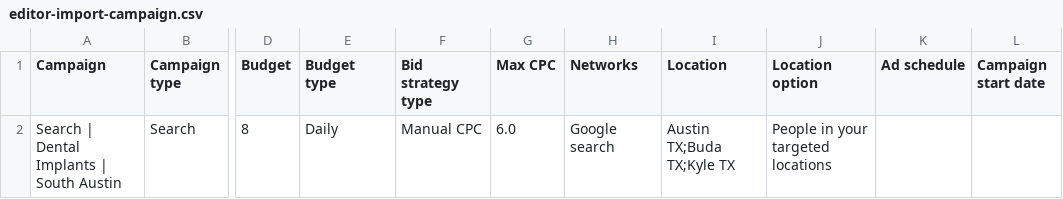
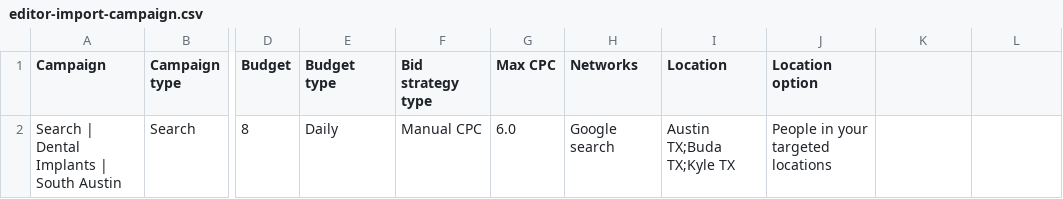
Before and after one commit to ratikk/NextGen-Dental, a CSV file: marketing/ads/import/editor-import-campaign.csv, drawn as a sheet; only a part is shown, gaps mark what is left out; the diff names each change by its address in the sheet, - before the commit and + after, or states it on an @@ line.

```diff
--- a/marketing/ads/import/editor-import-campaign.csv
+++ b/marketing/ads/import/editor-import-campaign.csv
-K1: Ad schedule
+K1: (empty)
-L1: Campaign start date
+L1: (empty)
```
Also changed, not shown: marketing/ads/import/editor-import-ads.csv, marketing/ads/import/editor-import-keywords.csv, 16 other files.
